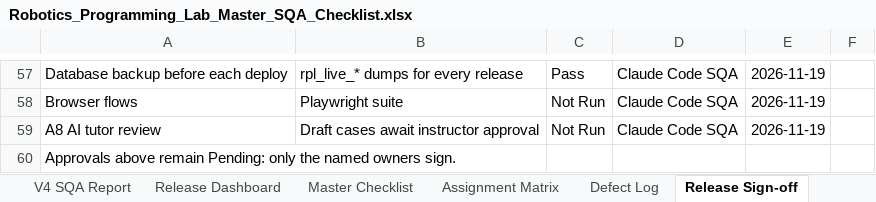
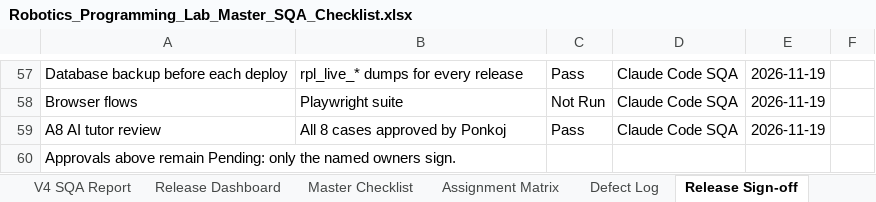
Before and after one commit to CS-Ponkoj/Robotics-Programming-Lab-Live, an Excel workbook: docs/sqa/Robotics_Programming_Lab_Master_SQA_Checklist.xlsx, sheet Release Sign-off, drawn as a sheet; only a part is shown, gaps mark what is left out; values as stored, in another font and other column widths than the file's, no borders; conditional formats not drawn; the diff names each change by its address in the sheet, - before the commit and + after, or states it on an @@ line.

Commit message:
Approve the Assignment 8 AI tutor evaluation cases

```diff
--- a/docs/sqa/Robotics_Programming_Lab_Master_SQA_Checklist.xlsx (sheet Release Sign-off)
+++ b/docs/sqa/Robotics_Programming_Lab_Master_SQA_Checklist.xlsx (sheet Release Sign-off)
-B59: Draft cases await instructor approval
+B59: All 8 cases approved by Ponkoj
-C59: Not Run
+C59: Pass
```
Also changed, not shown: sheet QA Run History, sheet Course Update QA 2026-11-19, sheet Assignment Matrix, 3 other files.
